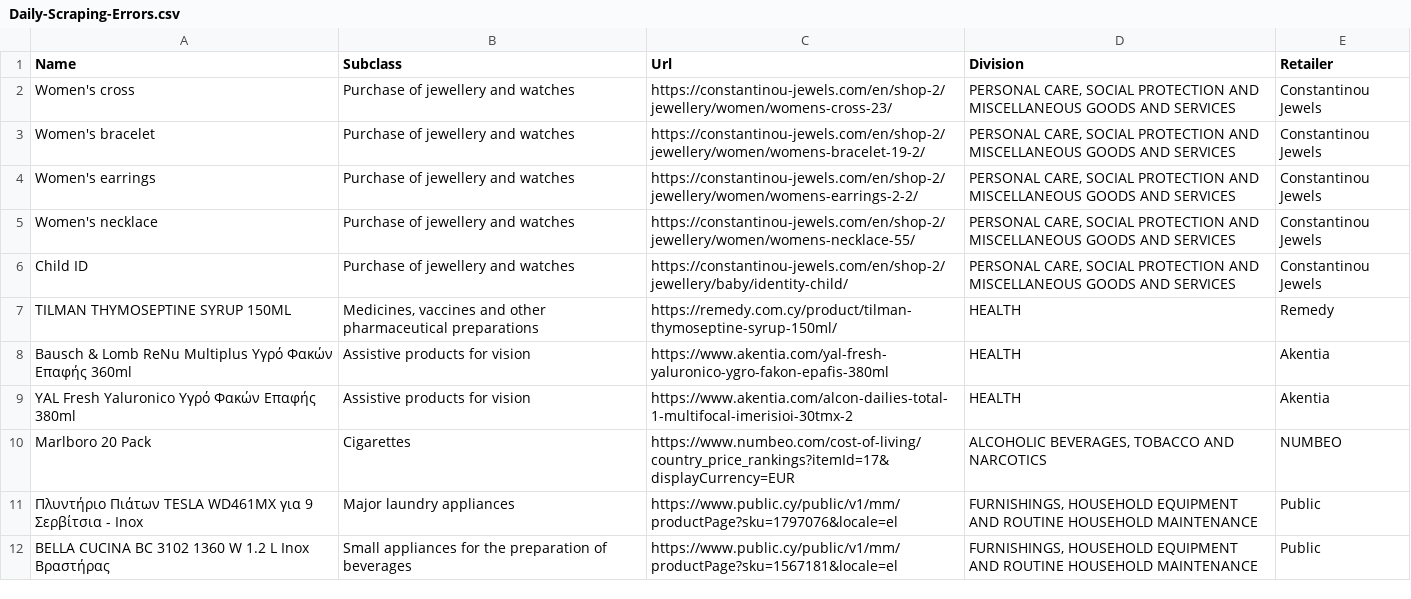
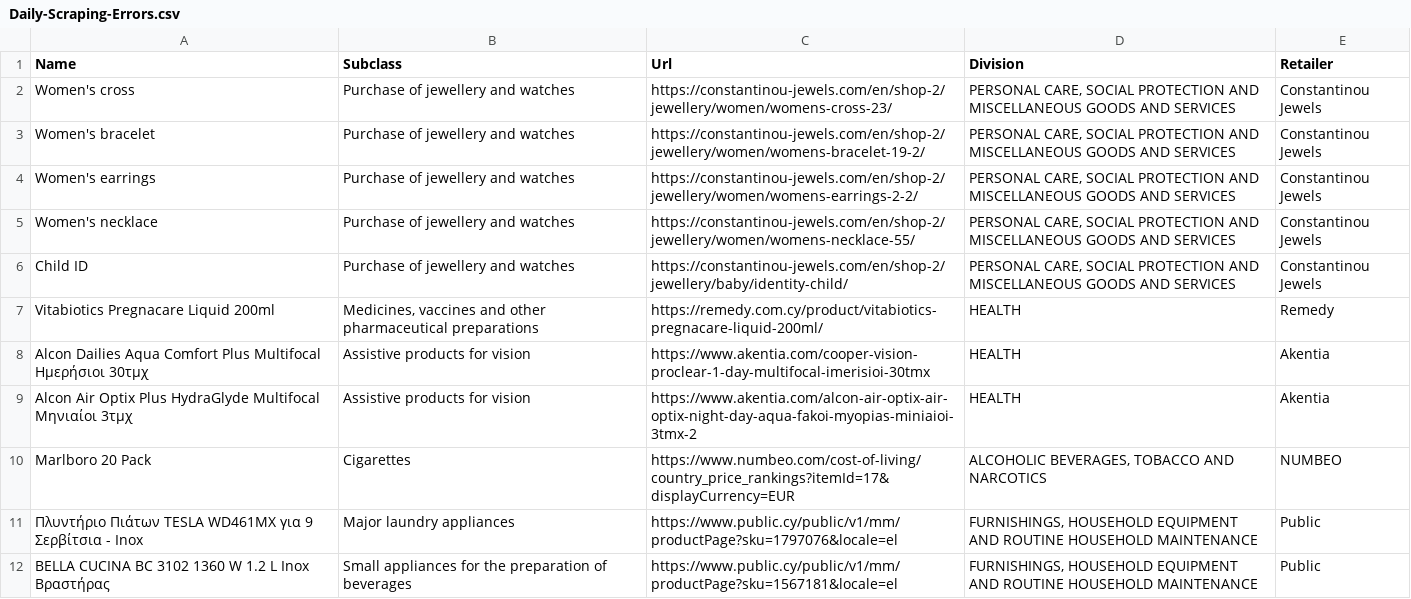
Before and after one commit to maria-papz/BillionPricesCyprusScrape, a CSV file: ECOICOPv2/Daily-Scraping-Errors.csv, drawn as a sheet; only a part is shown.

Commit message:
Update Daily-Scraping-Errors.csv

```diff
--- a/ECOICOPv2/Daily-Scraping-Errors.csv
+++ b/ECOICOPv2/Daily-Scraping-Errors.csv
@@ -6,5 +6,5 @@ Women's necklace,Purchase of jewellery and watches,https://constantinou-jewels.c
 Child ID,Purchase of jewellery and watches,https://constantinou-jewels.com/en/shop-2/jewellery/baby/identity-child/,"PERSONAL CARE, SOCIAL PROTECTION AND MISCELLANEOUS GOODS AND SERVICES",Constantinou Jewels
-TILMAN THYMOSEPTINE SYRUP 150ML,"Medicines, vaccines and other pharmaceutical preparations",https://remedy.com.cy/product/tilman-thymoseptine-syrup-150ml/,HEALTH,Remedy
-Bausch & Lomb ReNu Multiplus Υγρό Φακών Επαφής 360ml,Assistive products for vision,https://www.akentia.com/yal-fresh-yaluronico-ygro-fakon-epafis-380ml,HEALTH,Akentia
-YAL Fresh Yaluronico Υγρό Φακών Επαφής 380ml,Assistive products for vision,https://www.akentia.com/alcon-dailies-total-1-multifocal-imerisioi-30tmx-2,HEALTH,Akentia
+Vitabiotics Pregnacare Liquid 200ml,"Medicines, vaccines and other pharmaceutical preparations",https://remedy.com.cy/product/vitabiotics-pregnacare-liquid-200ml/,HEALTH,Remedy
+Alcon Dailies Aqua Comfort Plus Multifocal Ημερήσιοι 30τμχ,Assistive products for vision,https://www.akentia.com/cooper-vision-proclear-1-day-multifocal-imerisioi-30tmx,HEALTH,Akentia
+Alcon Air Optix Plus HydraGlyde Multifocal Μηνιαίοι 3τμχ,Assistive products for vision,https://www.akentia.com/alcon-air-optix-air-optix-night-day-aqua-fakoi-myopias-miniaioi-3tmx-2,HEALTH,Akentia
 Marlboro 20 Pack,Cigarettes,https://www.numbeo.com/cost-of-living/country_price_rankings?itemId=17&displayCurrency=EUR,"ALCOHOLIC BEVERAGES, TOBACCO AND NARCOTICS",NUMBEO
```
